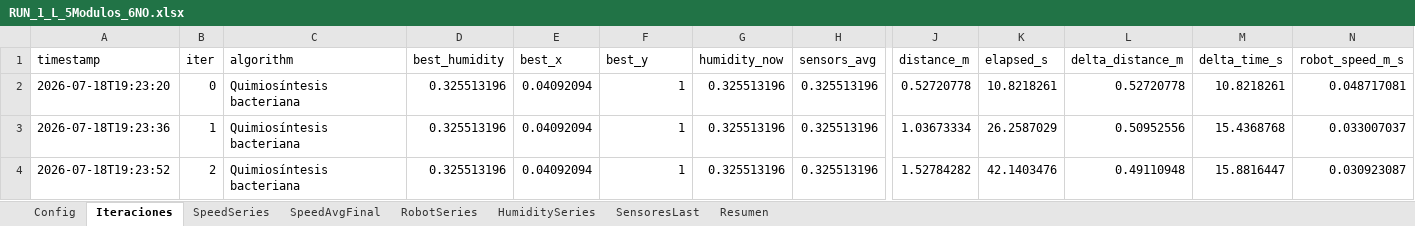
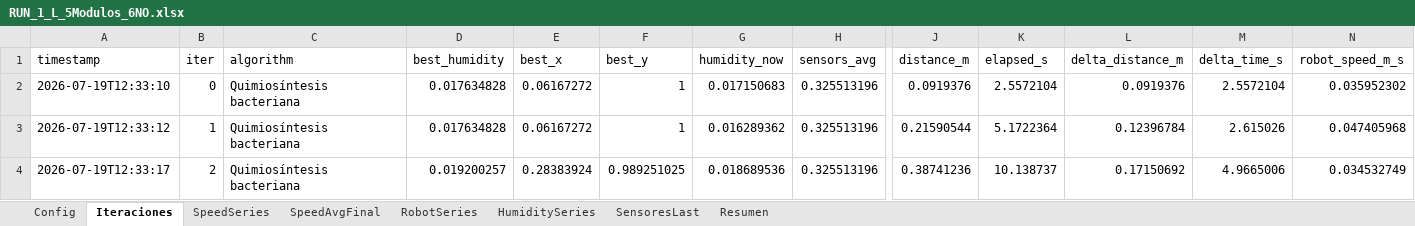
Before and after one commit to HenryHdez/Resultados_Doc, an Excel workbook: Mediciones/Quimiosintesis/L/RUN_1_L_5Modulos_6NO.xlsx, sheet Iteraciones, drawn as a sheet; only a part is shown, gaps mark what is left out; values as stored, in another font and other column widths than the file's, no borders; the diff covers the shown part only; the diff names each change by its address in the sheet, - before the commit and + after, or states it on an @@ line.

```diff
--- a/Mediciones/Quimiosintesis/L/RUN_1_L_5Modulos_6NO.xlsx (sheet Iteraciones)
+++ b/Mediciones/Quimiosintesis/L/RUN_1_L_5Modulos_6NO.xlsx (sheet Iteraciones)
-A2 (timestamp): 2026-07-18T19:23:20
+A2 (timestamp): 2026-07-19T12:33:10
-D2:D3 (best_humidity): 0.325513196
+D2:D3 (best_humidity): 0.017634828
-E2:E3 (best_x): 0.04092094
+E2:E3 (best_x): 0.06167272
-G2 (humidity_now): 0.325513196
+G2 (humidity_now): 0.017150683
-J2 (distance_m): 0.52720778
+J2 (distance_m): 0.0919376
-K2 (elapsed_s): 10.8218261
+K2 (elapsed_s): 2.5572104
-L2 (delta_distance_m): 0.52720778
+L2 (delta_distance_m): 0.0919376
-M2 (delta_time_s): 10.8218261
+M2 (delta_time_s): 2.5572104
-N2 (robot_speed_m_s): 0.048717081
+N2 (robot_speed_m_s): 0.035952302
-A3 (timestamp): 2026-07-18T19:23:36
+A3 (timestamp): 2026-07-19T12:33:12
-G3 (humidity_now): 0.325513196
+G3 (humidity_now): 0.016289362
-J3 (distance_m): 1.03673334
+J3 (distance_m): 0.21590544
-K3 (elapsed_s): 26.2587029
+K3 (elapsed_s): 5.1722364
-L3 (delta_distance_m): 0.50952556
+L3 (delta_distance_m): 0.12396784
-M3 (delta_time_s): 15.4368768
+M3 (delta_time_s): 2.615026
-N3 (robot_speed_m_s): 0.033007037
+N3 (robot_speed_m_s): 0.047405968
-A4 (timestamp): 2026-07-18T19:23:52
+A4 (timestamp): 2026-07-19T12:33:17
-D4 (best_humidity): 0.325513196
+D4 (best_humidity): 0.019200257
-E4 (best_x): 0.04092094
+E4 (best_x): 0.28383924
-F4 (best_y): 1
+F4 (best_y): 0.989251025
-G4 (humidity_now): 0.325513196
+G4 (humidity_now): 0.018689536
-J4 (distance_m): 1.52784282
+J4 (distance_m): 0.38741236
-K4 (elapsed_s): 42.1403476
+K4 (elapsed_s): 10.138737
-L4 (delta_distance_m): 0.49110948
+L4 (delta_distance_m): 0.17150692
-M4 (delta_time_s): 15.8816447
+M4 (delta_time_s): 4.9665006
-N4 (robot_speed_m_s): 0.030923087
+N4 (robot_speed_m_s): 0.034532749
```
Also changed, not shown: 1144 edited cells elsewhere in this sheet, sheet SpeedSeries, sheet HumiditySeries, sheet RobotSeries, sheet Resumen, sheet SpeedAvgFinal, sheet SensoresLast, 1 more sheet, Mediciones/Quimiosintesis/L/RUN_6_L_5Modulos_6NO.xlsx, Mediciones/Quimiosintesis/Serpiente/RUN_1_Serpiente_5Modulos_2NO.xlsx, 32 other files.
